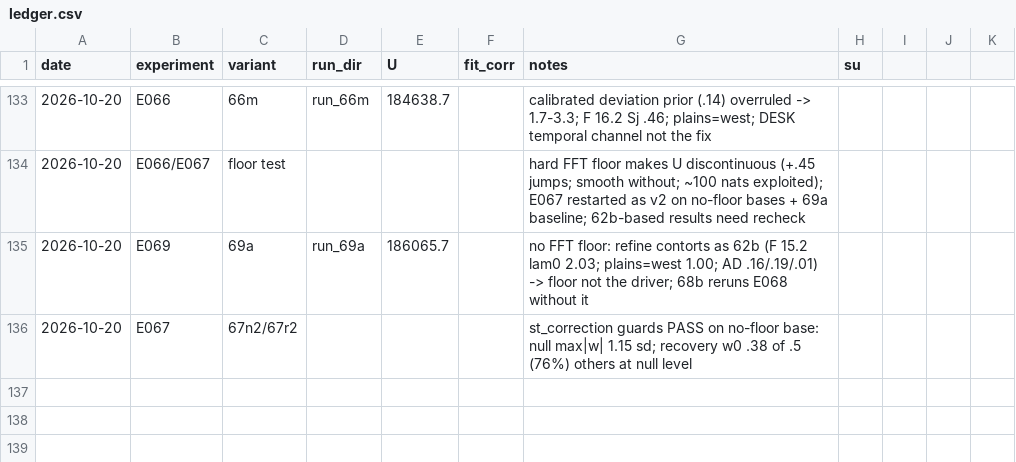
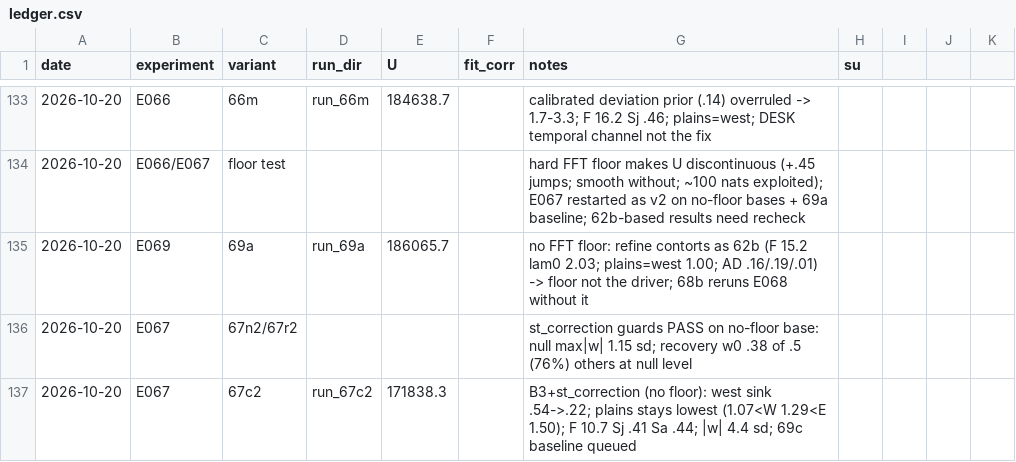
Before and after one commit to brendanwallison/houfin-range-model, a CSV file: research/age_model/ledger.csv, drawn as a sheet; only a part is shown, gaps mark what is left out.

```diff
--- a/research/age_model/ledger.csv
+++ b/research/age_model/ledger.csv
@@ -136 +136,2 @@ date,experiment,variant,run_dir,U,fit_corr,notes,su
 2026-10-20,E067,67n2/67r2,,,,st_correction guards PASS on no-floor base: null max|w| 1.15 sd; recovery w0 .38 of .5 (76%) others at null level,
+2026-10-20,E067,67c2,run_67c2,171838.3,,B3+st_correction (no floor): west sink .54->.22; plains stays lowest (1.07<W 1.29<E 1.50); F 10.7 Sj .41 Sa .44; |w| 4.4 sd; 69c baseline queued,
```
Also changed, not shown: 4 other files.
